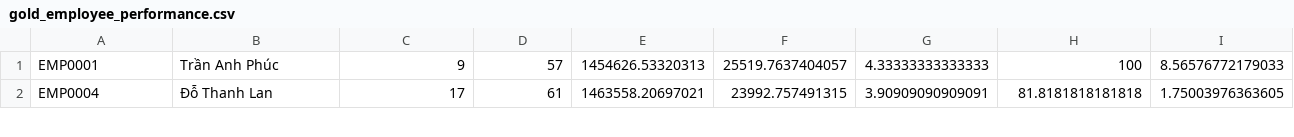
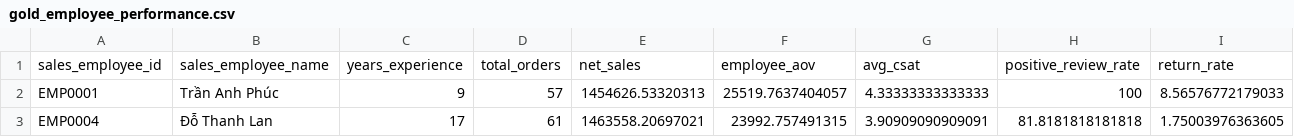
Before and after one commit to quocdt12312/DAAI_N3.4, a CSV file: Tuan04/gold_employee_performance.csv, drawn as a sheet; only a part is shown; rows hold the shown columns only; the diff names each change by its address in the sheet, - before the commit and + after, or states it on an @@ line.

Commit message:
Update gold_employee_performance.csv

```diff
--- a/Tuan04/gold_employee_performance.csv
+++ b/Tuan04/gold_employee_performance.csv
+row 1: sales_employee_id | sales_employee_name | years_experience | total_orders | net_sales | employee_aov | avg_csat | positive_review_rate | return_rate
```
